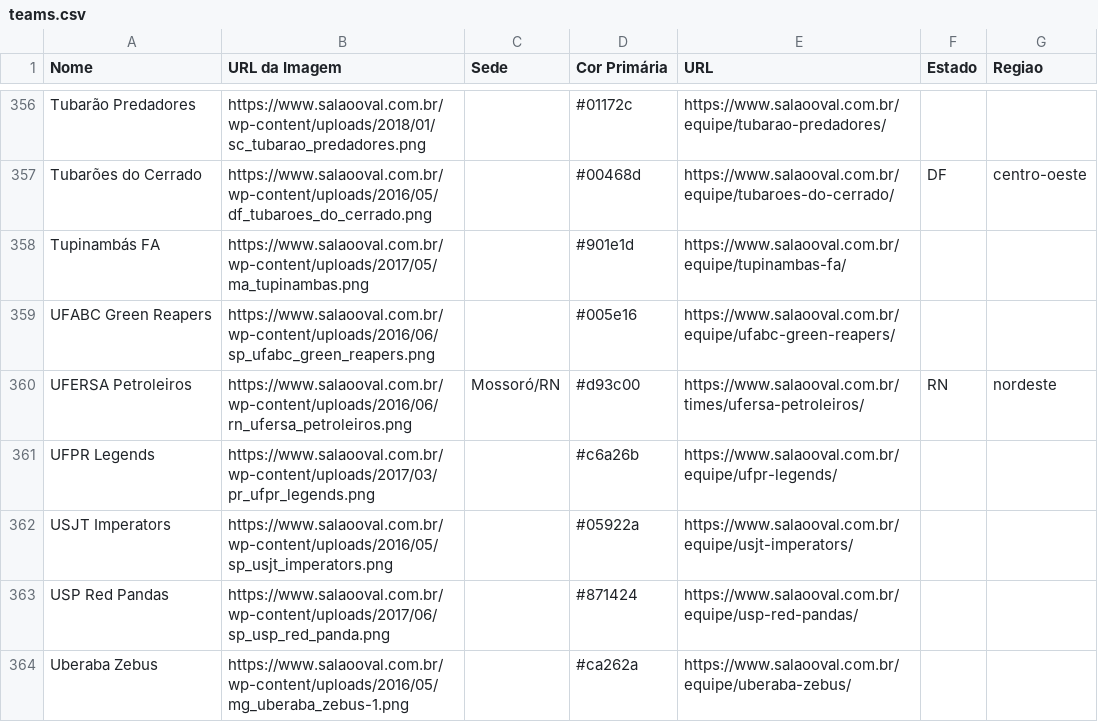
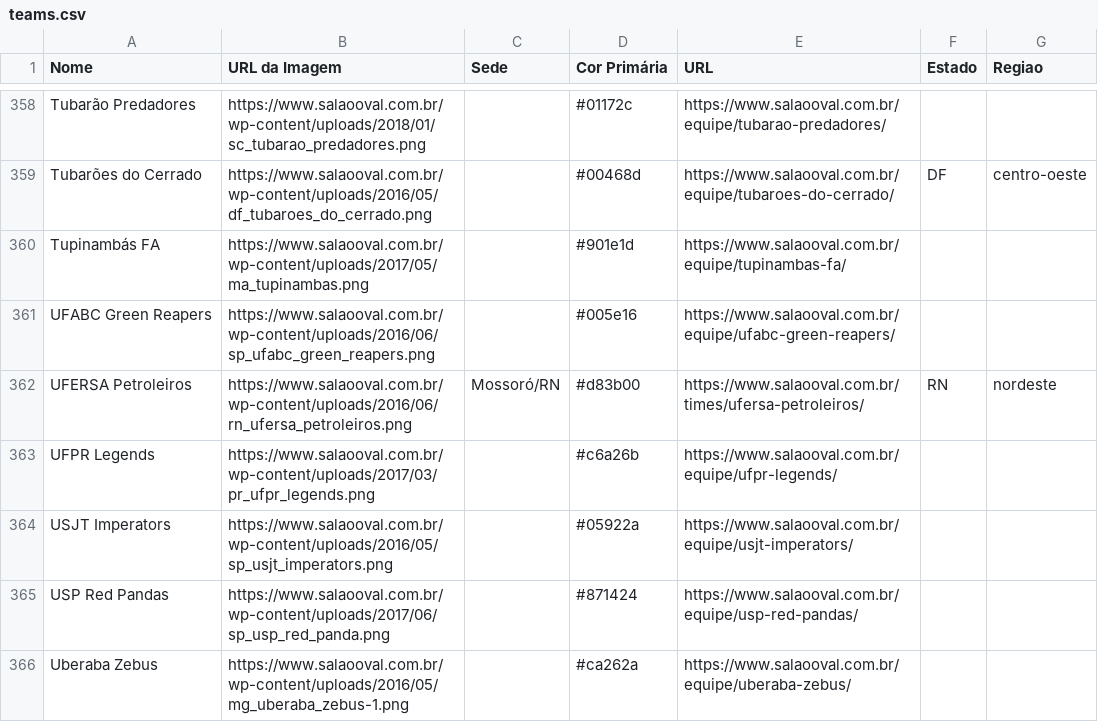
Before and after one commit to VictorOrtins/CinturaoDoFABR, a CSV file: backend/seed_data/teams.csv, drawn as a sheet; only a part is shown, gaps mark what is left out; the diff covers the shown part only.

```diff
--- a/backend/seed_data/teams.csv
+++ b/backend/seed_data/teams.csv
@@ -359,3 +361,3 @@ Tupinambás FA,https://www.salaooval.com.br/wp-content/uploads/2017/05/ma_tupina
 UFABC Green Reapers,https://www.salaooval.com.br/wp-content/uploads/2016/06/sp_ufabc_green_reapers.png,,#005e16,https://www.salaooval.com.br/equipe/ufabc-green-reapers/,,
-UFERSA Petroleiros,https://www.salaooval.com.br/wp-content/uploads/2016/06/rn_ufersa_petroleiros.png,Mossoró/RN,#d93c00,https://www.salaooval.com.br/times/ufersa-petroleiros/,RN,nordeste
+UFERSA Petroleiros,https://www.salaooval.com.br/wp-content/uploads/2016/06/rn_ufersa_petroleiros.png,Mossoró/RN,#d83b00,https://www.salaooval.com.br/times/ufersa-petroleiros/,RN,nordeste
 UFPR Legends,https://www.salaooval.com.br/wp-content/uploads/2017/03/pr_ufpr_legends.png,,#c6a26b,https://www.salaooval.com.br/equipe/ufpr-legends/,,
```
Also changed, not shown: 2 added rows and 22 edited cells elsewhere in this file, 14 other files.
